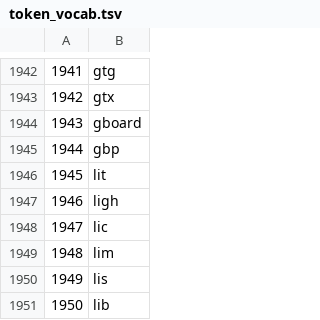
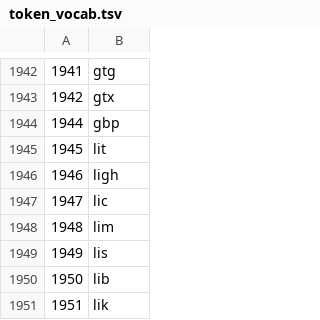
Before and after one commit to MrhackerSP/Shade-TheKeyboard, a TSV file: app/src/main/assets/emoji_expression/token_vocab.tsv, drawn as a sheet; only a part is shown, gaps mark what is left out; the shorter side is filled out with more unchanged rows; the diff names each change by its address in the sheet, - before the commit and + after, or states it on an @@ line.

```diff
--- a/app/src/main/assets/emoji_expression/token_vocab.tsv
+++ b/app/src/main/assets/emoji_expression/token_vocab.tsv
-row 1944: 1943 | gboard
```
Also changed, not shown: 11 other files.
